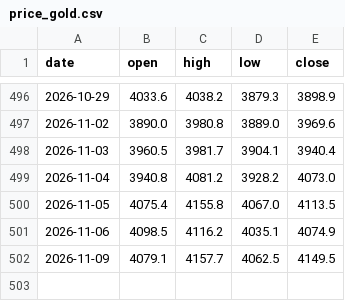
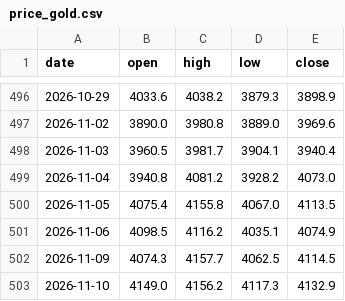
Before and after one commit to Allenvip1/G-P-C-R, a CSV file: data/price_gold.csv, drawn as a sheet; only a part is shown, gaps mark what is left out.

```diff
--- a/data/price_gold.csv
+++ b/data/price_gold.csv
@@ -501,2 +501,3 @@ date,open,high,low,close
 2026-11-06,4098.5,4116.2,4035.1,4074.9
-2026-11-09,4079.1,4157.7,4062.5,4149.5
+2026-11-09,4074.3,4157.7,4062.5,4114.5
+2026-11-10,4149.0,4156.2,4117.3,4132.9
```
Also changed, not shown: data/price_silver.csv, 1 other file.
